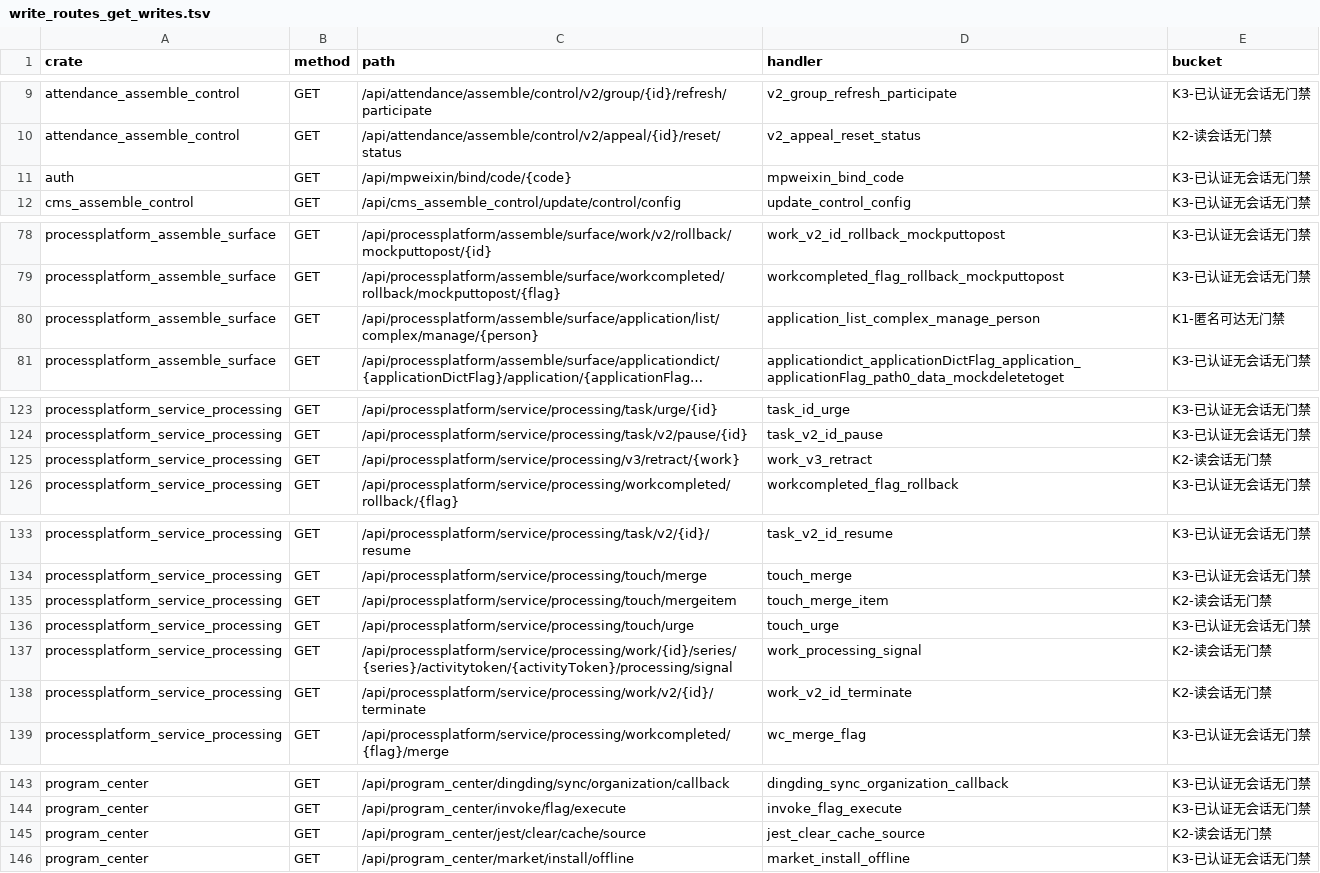
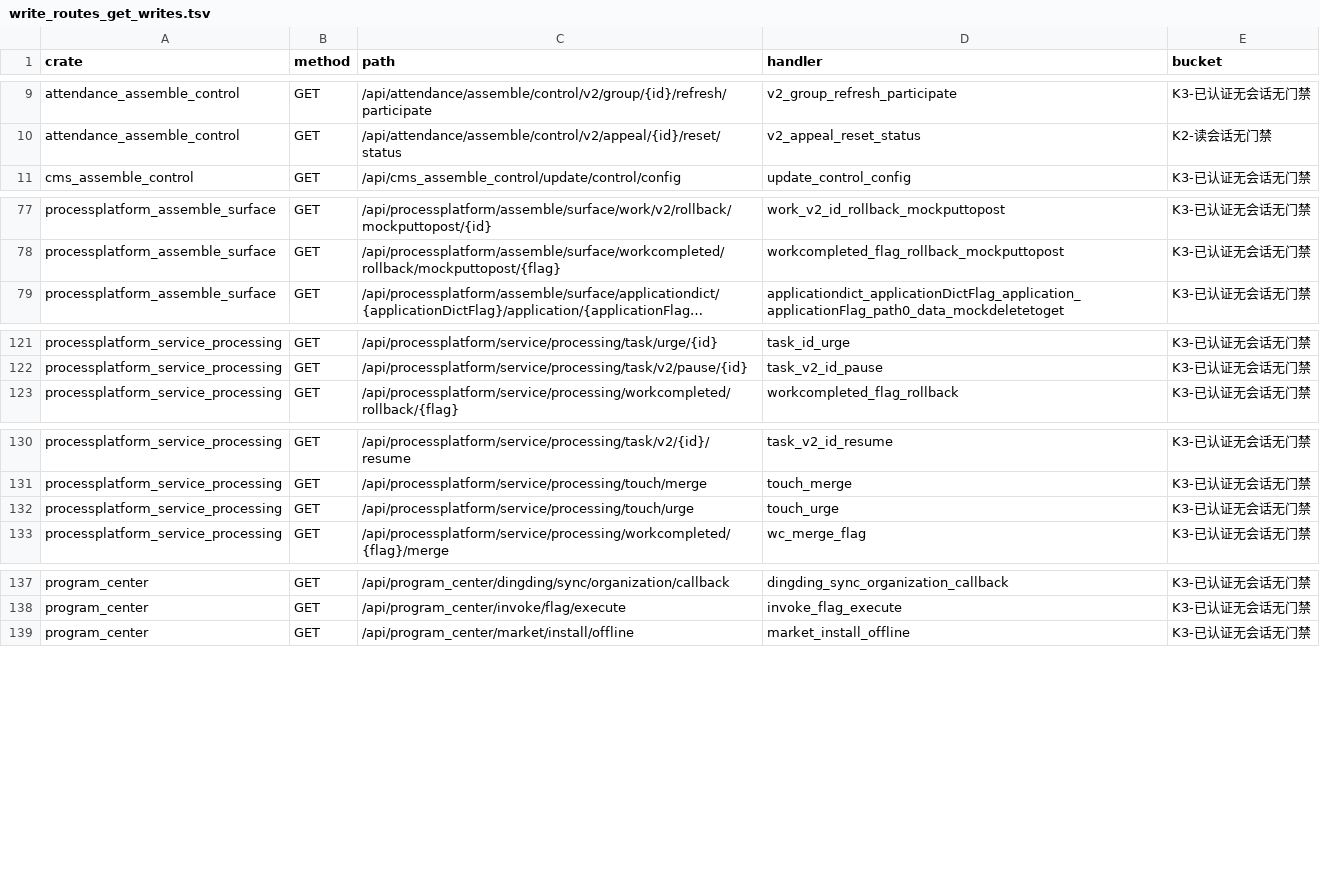
Before and after one commit to annsshadow/fakeToys, a TSV file: oa4rust/backend/docs/audits/artifacts/write_routes_get_writes.tsv, drawn as a sheet; only a part is shown, gaps mark what is left out; long unchanged cells end in …; the diff covers the shown part only; the diff names each change by its address in the sheet, - before the commit and + after, or states it on an @@ line.

Commit message:
fix(oa4rust): 四轮 R4-7——surface 匿名 GET 写收会话+admin；尺子门禁词表补全（缺陷 3）
processplatform_assemble_surface 的
GET /api/processplatform/assemble/surface/application/list/complex/manage/{person}
（及字面量别名 …/manage/person）此前不取 Session，路径又在 AUTH_EXEMPT_PREFIXES 内、
方法又是 GET，中间件两道门都够不着；函数体首条 SQL 是
UPDATE PP_E_APPLICATION SET xupdateTime = NOW() WHERE xid = $1，随后回读该行时间字段。
即未认证按 ID 伪造任意应用审计时间戳 + 泄漏其存在性与时间信息。
现收口为应用管理面：crate-local require_admin_opt（无会话 401 先于任何 SQL，
非 admin 403，is_admin 无库 fail-closed），别名路由的闭包调用同批透传会话。
桌面侧只有运维控制台（弹窗手输人员）调用该路由，非 admin 会改判 401/403——行为差已知。

新增 security_gate_tests.rs 两支离线臂并在 lib.rs 注册 mod（该 crate 的 tests.rs 仍是游离文件）：
r47_manage_touch_rejects_without_session（两路由 401）、
r47_manage_touch_forbidden_for_non_admin（用绝无角色的唯一身份，与库内 admin 数据无关）。

尺子缺陷 3 修正：GATE_RE 旧写法 \b(require_admin|…)\b 认不出 require_admin_opt(
——require_admin 后紧跟 _ 仍是词字符，尾部 \b 落空，加门的 handler 被误计成无门禁；
补入 require_admin_opt / require_owner_opt / u4_* / 手工会话校验
（validate_session、extract_token_from_headers）等完整标识符。
读数影响：R4 16 → 14、R5 317 → 369、R6 308 → 258、R7 1173 → 1171、
GET 写无门禁 173 → 165，K1 匿名 2 → 1（本格离场，剩 program_init set_cancel）。
函数级矩阵仍 991 行 / 残余 11 行。

验证：cargo test --lib -p processplatform_assemble_surface 604 passed / 0 failed；
两支新臂按名各 1 passed；cargo test --lib -p parity processplatform_assemble_surface
945 passed / 0 failed（加门未破路由存在性对账）。

```diff
--- a/oa4rust/backend/docs/audits/artifacts/write_routes_get_writes.tsv
+++ b/oa4rust/backend/docs/audits/artifacts/write_routes_get_writes.tsv
-row 11: auth | GET | /api/mpweixin/bind/code/{code} | mpweixin_bind_code | K3-已认证无会话无门禁
-row 80: processplatform_assemble_surface | GET | /api/processplatform/assemble/surface/application/list/complex/manage/{person} | application_list_complex_manage_person | K1-匿名可达无门禁
-row 125: processplatform_service_processing | GET | /api/processplatform/service/processing/v3/retract/{work} | work_v3_retract | K2-读会话无门禁
-row 135: processplatform_service_processing | GET | /api/processplatform/service/processing/touch/mergeitem | touch_merge_item | K2-读会话无门禁
-row 137: processplatform_service_processing | GET | /api/processplatform/service/processing/work/{id}/series/{series}/activitytoken/{activityToken}/processing/signal | work_processing_signal | K2-读会话无门禁
-row 138: processplatform_service_processing | GET | /api/processplatform/service/processing/work/v2/{id}/terminate | work_v2_id_terminate | K2-读会话无门禁
-row 145: program_center | GET | /api/program_center/jest/clear/cache/source | jest_clear_cache_source | K2-读会话无门禁
```
Also changed, not shown: 1 removed row elsewhere in this file, oa4rust/backend/docs/audits/artifacts/write_routes_ungated.tsv, 4 other files.
